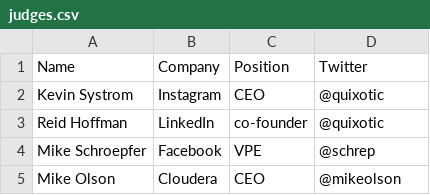
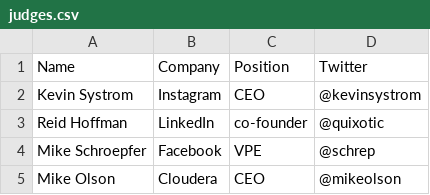
Before and after one commit to greylockhackfest/07.21.2012, a CSV file: judges.csv, drawn as a sheet.

Commit message:
Fix typo

```diff
--- a/judges.csv
+++ b/judges.csv
@@ -1,3 +1,3 @@
 Name ; Company ; Position ; Twitter
-Kevin Systrom ; Instagram ; CEO ;  @quixotic
+Kevin Systrom ; Instagram ; CEO ;  @kevinsystrom
 Reid Hoffman ; LinkedIn ; co-founder ; @quixotic
```
